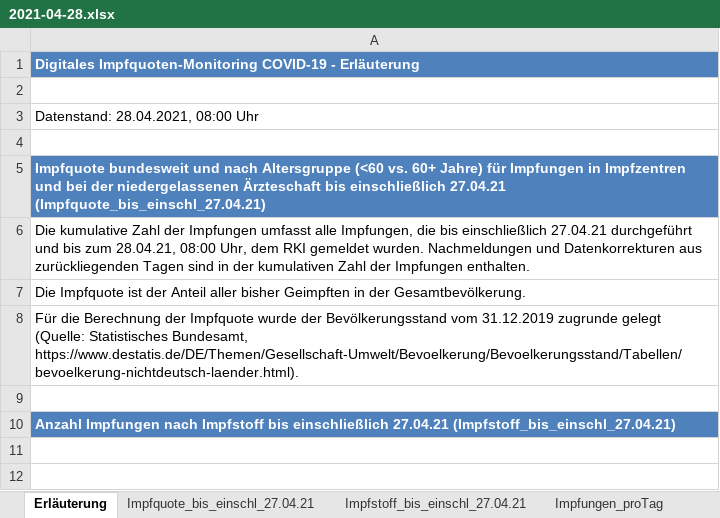
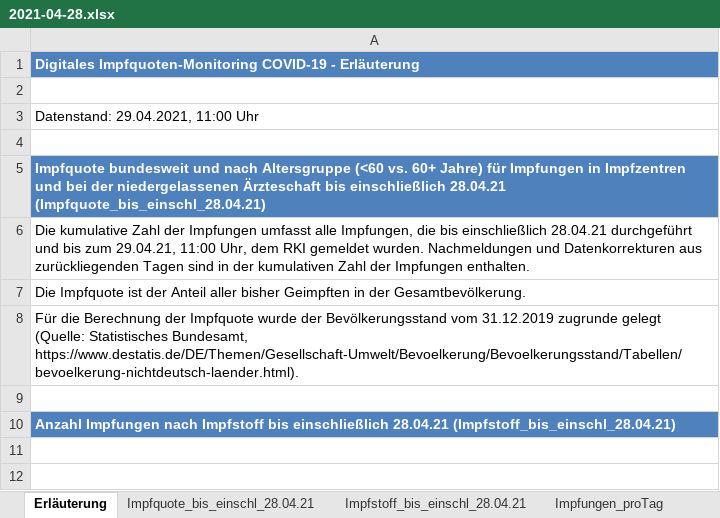
Before and after one commit to wiomoc/geimpft, an Excel workbook: 2021-04-28.xlsx, sheet Erläuterung, drawn as a sheet; only a part is shown; values as stored, in another font and other column widths than the file's, no borders; the diff names each change by its address in the sheet, - before the commit and + after, or states it on an @@ line.

```diff
--- a/2021-04-28.xlsx (sheet Erläuterung)
+++ b/2021-04-28.xlsx (sheet Erläuterung)
-sheet tab: Impfquote_bis_einschl_27.04.21
+sheet tab: Impfquote_bis_einschl_28.04.21
-sheet tab: Impfstoff_bis_einschl_27.04.21
+sheet tab: Impfstoff_bis_einschl_28.04.21
-A3: Datenstand: 28.04.2021, 08:00 Uhr
+A3: Datenstand: 29.04.2021, 11:00 Uhr
-A5: …bis einschließlich 27.04.21 (Impfquote_bis_einschl_27.04.21)
+A5: …bis einschließlich 28.04.21 (Impfquote_bis_einschl_28.04.21)
-A6: …bis einschließlich 27.04.21 durchgeführt und bis zum 28.04.21, 08:00 Uhr, dem…
+A6: …bis einschließlich 28.04.21 durchgeführt und bis zum 29.04.21, 11:00 Uhr, dem…
-A10: …bis einschließlich 27.04.21 (Impfstoff_bis_einschl_27.04.21)
+A10: …bis einschließlich 28.04.21 (Impfstoff_bis_einschl_28.04.21)
```
Also changed, not shown: sheet Impfquote_bis_einschl_28.04.21, sheet Impfstoff_bis_einschl_28.04.21, sheet Impfungen_proTag, 1 other file.
